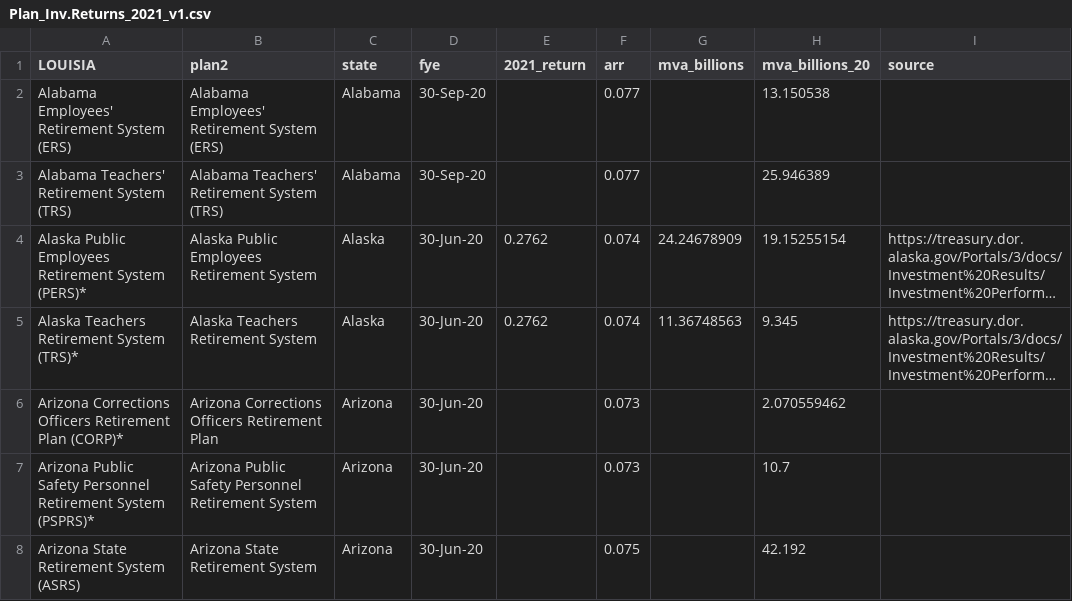
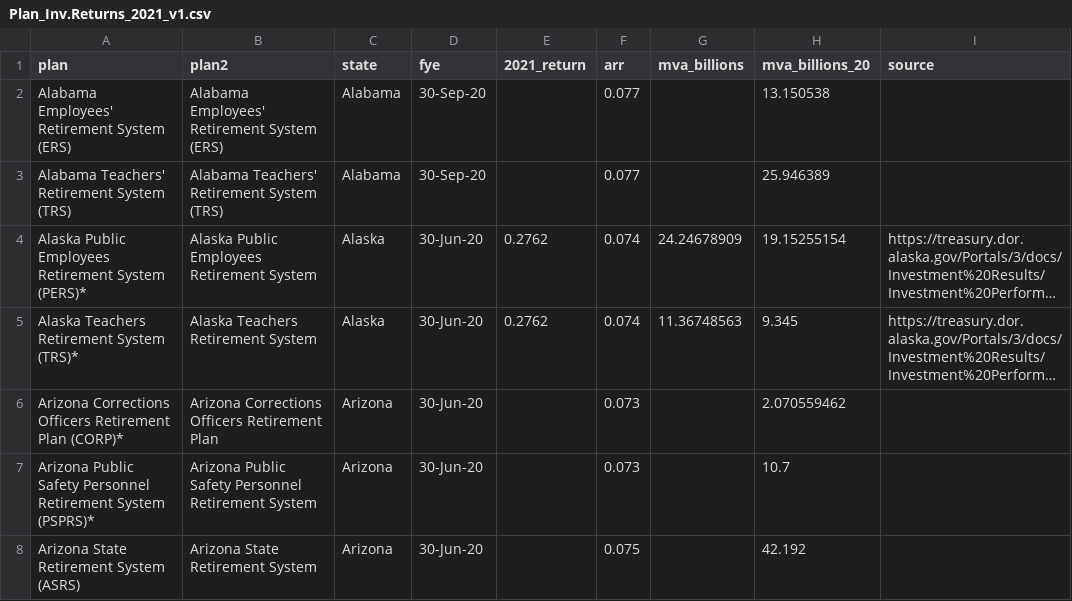
Before and after one commit to ReasonFoundation/databaseR, a CSV file: apps/Plan_Inv.Returns_2021_v1.csv, drawn as a sheet; only a part is shown; long unchanged cells end in ….

Commit message:
Add files via upload

```diff
--- a/apps/Plan_Inv.Returns_2021_v1.csv
+++ b/apps/Plan_Inv.Returns_2021_v1.csv
@@ -1,2 +1,2 @@
-LOUISIA,plan2,state,fye,2021_return,arr,mva_billions,mva_billions_20,source
+plan,plan2,state,fye,2021_return,arr,mva_billions,mva_billions_20,source
 Alabama Employees' Retirement System (ERS),Alabama Employees' Retirement System (ERS),Alabama,30-Sep-20,,0.077,,13.150538,
```
